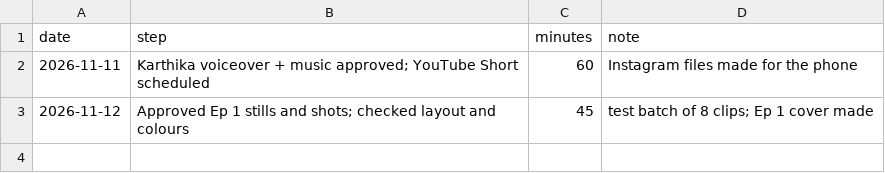
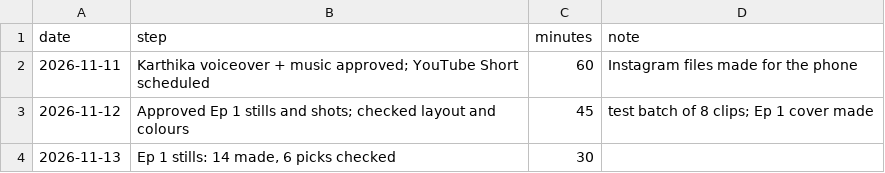
Before and after one commit to umamaheshbhamidipati/SelfLearn, a CSV file: docs/streak.csv, drawn as a sheet; the diff names each change by its address in the sheet, - before the commit and + after, or states it on an @@ line.

```diff
--- a/docs/streak.csv
+++ b/docs/streak.csv
+row 4: 2026-11-13 | Ep 1 stills: 14 made, 6 picks checked | 30
```
Also changed, not shown: 2 other files.
